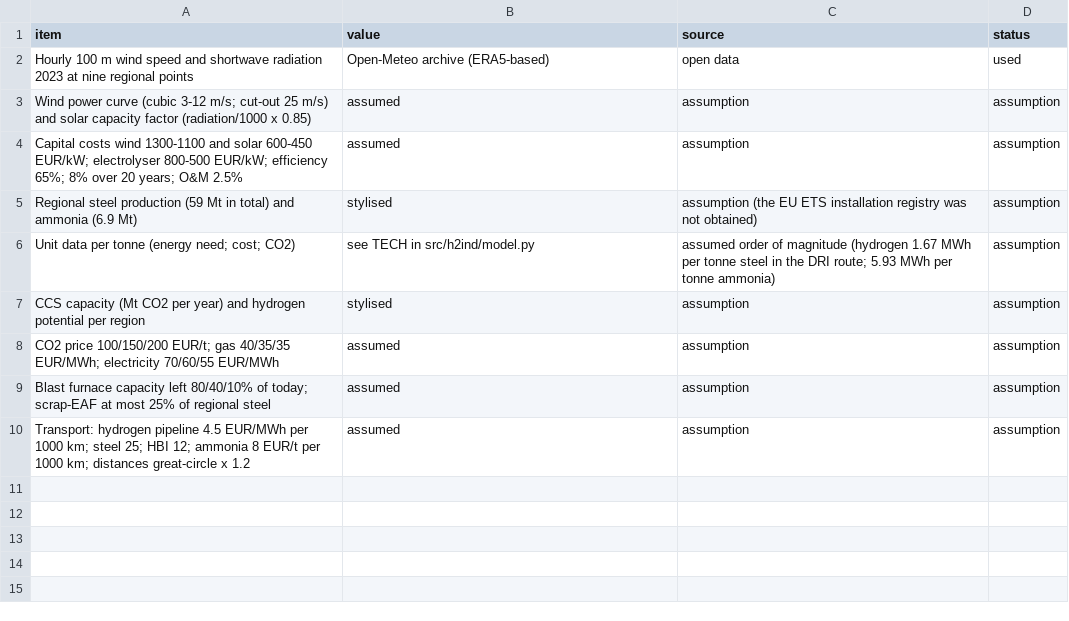
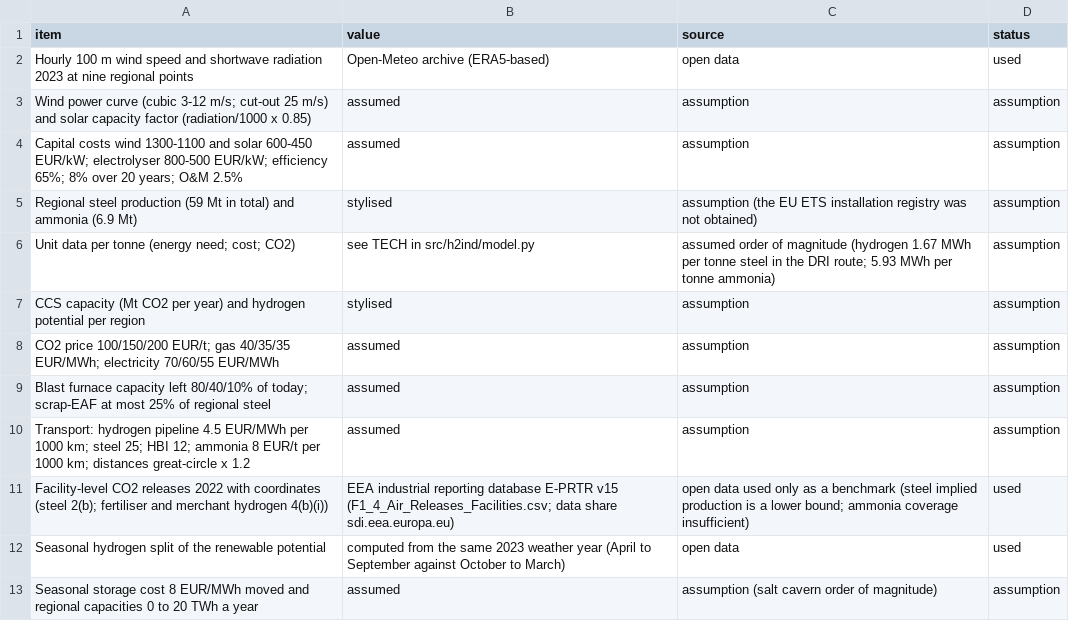
Before and after one commit to serikov-energy-systems/h2-industry-europe, a CSV file: data/sources.csv, drawn as a sheet.

```diff
--- a/data/sources.csv
+++ b/data/sources.csv
@@ -10 +10,4 @@ Blast furnace capacity left 80/40/10% of today; scrap-EAF at most 25% of regiona
 Transport: hydrogen pipeline 4.5 EUR/MWh per 1000 km; steel 25; HBI 12; ammonia 8 EUR/t per 1000 km; distances great-circle x 1.2,assumed,assumption,assumption
+Facility-level CO2 releases 2022 with coordinates (steel 2(b); fertiliser and merchant hydrogen 4(b)(i)),EEA industrial reporting database E-PRTR v15 (F1_4_Air_Releases_Facilities.csv; data share sdi.eea.europa.eu),open data used only as a benchmark (steel implied production is a lower bound; ammonia coverage insufficient),used
+Seasonal hydrogen split of the renewable potential,computed from the same 2023 weather year (April to September against October to March),open data,used
+Seasonal storage cost 8 EUR/MWh moved and regional capacities 0 to 20 TWh a year,assumed,assumption (salt cavern order of magnitude),assumption
```
Also changed, not shown: results/flows.csv, results/lcoh_by_region.csv, 16 other files.
